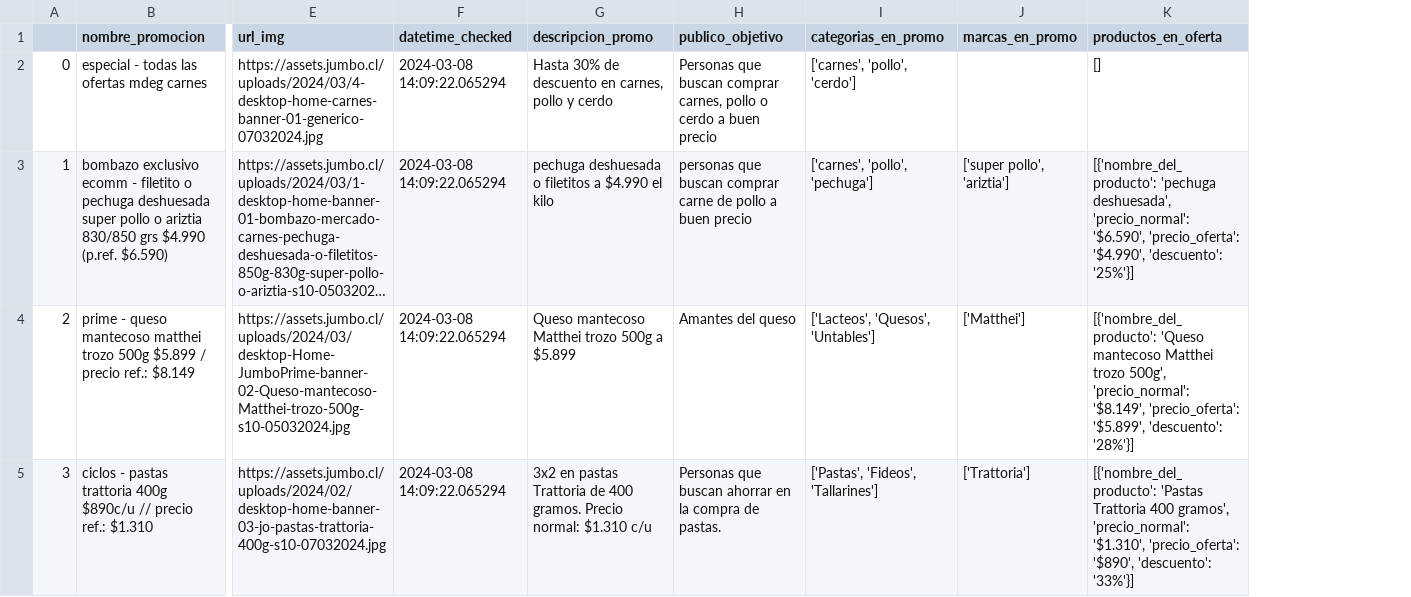
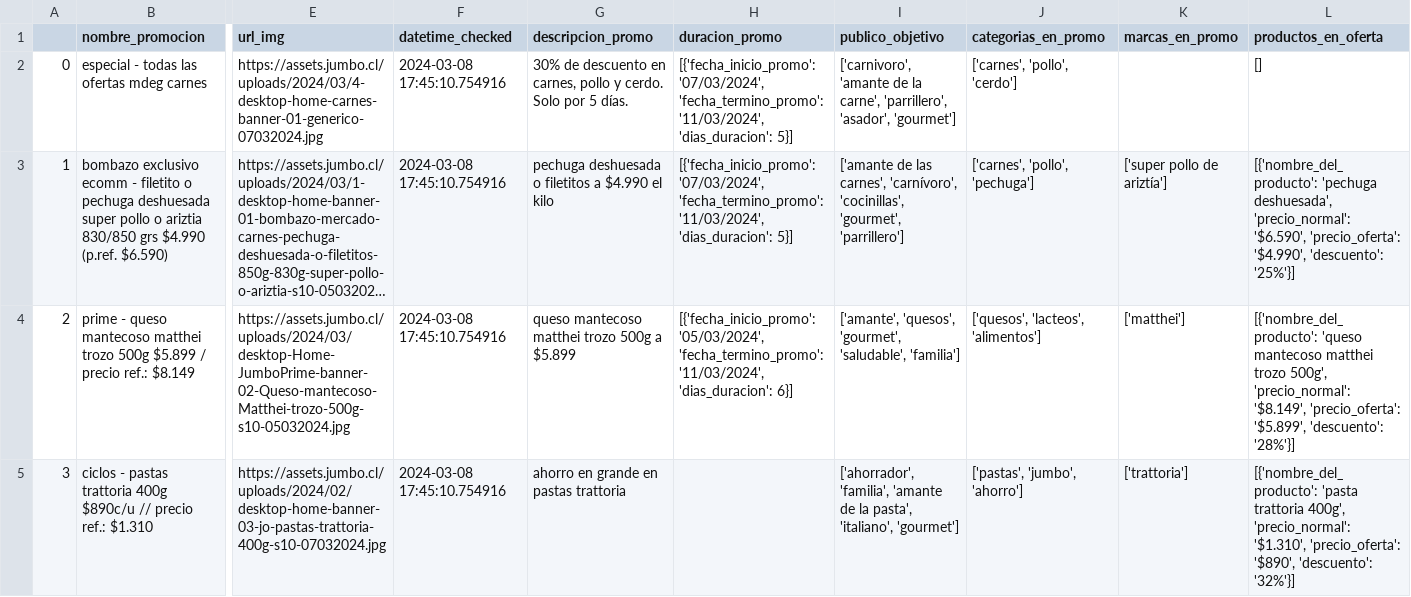
Before and after one commit to cverbah/App_streamlit_llms_ai_gen, a CSV file: data_retails/promos_home_analysis/df_promos_retail_analysis_jumbo.csv, drawn as a sheet; only a part is shown, gaps mark what is left out; long unchanged cells end in …; addresses are those after the commit; the diff covers the shown part only; the diff names each change by its address in the sheet, - before the commit and + after, or states it on an @@ line.

```diff
--- a/data_retails/promos_home_analysis/df_promos_retail_analysis_jumbo.csv
+++ b/data_retails/promos_home_analysis/df_promos_retail_analysis_jumbo.csv
+column H (duracion_promo), rows 2-4: [{'fecha_inicio_promo': '07/03/2024', 'fecha_termino_promo': '11/03/2024', 'dias_duracion': 5}] | [{'fecha_inicio_promo': '07/03/2024', 'fecha_termino_promo': '11/03/2024', 'dias_duracion': 5}] | [{'fecha_inicio_promo': '05/03/2024', 'fecha_termino_promo': '11/03/2024', 'dias_duracion': 6}]
-F2:F5 (datetime_checked): 2024-03-08 14:09:22.065294
+F2:F5 (datetime_checked): 2024-03-08 17:45:10.754916
-G2 (descripcion_promo): Hasta 30% de descuento en carnes, pollo y cerdo
+G2 (descripcion_promo): 30% de descuento en carnes, pollo y cerdo. Solo por 5 días.
-I2 (publico_objetivo): Personas que buscan comprar carnes, pollo o cerdo a buen precio
+I2 (publico_objetivo): ['carnivoro', 'amante de la carne', 'parrillero', 'asador', 'gourmet']
-I3 (publico_objetivo): personas que buscan comprar carne de pollo a buen precio
+I3 (publico_objetivo): ['amante de las carnes', 'carnívoro', 'cocinillas', 'gourmet', 'parrillero']
-K3 (marcas_en_promo): ['super pollo', 'ariztia']
+K3 (marcas_en_promo): ['super pollo de ariztía']
-G4 (descripcion_promo): Queso mantecoso Matthei trozo 500g a $5.899
+G4 (descripcion_promo): queso mantecoso matthei trozo 500g a $5.899
-I4 (publico_objetivo): Amantes del queso
+I4 (publico_objetivo): ['amante', 'quesos', 'gourmet', 'saludable', 'familia']
-J4 (categorias_en_promo): ['Lacteos', 'Quesos', 'Untables']
+J4 (categorias_en_promo): ['quesos', 'lacteos', 'alimentos']
-K4 (marcas_en_promo): ['Matthei']
+K4 (marcas_en_promo): ['matthei']
-L4 (productos_en_oferta): [{'nombre_del_producto': 'Queso mantecoso Matthei trozo 500g',…
+L4 (productos_en_oferta): [{'nombre_del_producto': 'queso mantecoso matthei trozo 500g',…
-G5 (descripcion_promo): 3x2 en pastas Trattoria de 400 gramos. Precio normal: $1.310 c/u
+G5 (descripcion_promo): ahorro en grande en pastas trattoria
-I5 (publico_objetivo): Personas que buscan ahorrar en la compra de pastas.
+I5 (publico_objetivo): ['ahorrador', 'familia', 'amante de la pasta', 'italiano', 'gourmet']
-J5 (categorias_en_promo): ['Pastas', 'Fideos', 'Tallarines']
+J5 (categorias_en_promo): ['pastas', 'jumbo', 'ahorro']
-K5 (marcas_en_promo): ['Trattoria']
+K5 (marcas_en_promo): ['trattoria']
-L5 (productos_en_oferta): [{'nombre_del_producto': 'Pastas Trattoria 400 gramos', 'precio_normal': '$1.310', 'precio_oferta': '$890', 'descuento': '33%'}]
+L5 (productos_en_oferta): [{'nombre_del_producto': 'pasta trattoria 400g', 'precio_normal': '$1.310', 'precio_oferta': '$890', 'descuento': '32%'}]
```
Also changed, not shown: 133 edited cells elsewhere in this file, data_retails/promos_home/df_promos_retail_jumbo.csv, data_retails/promos_home_analysis/df_promos_retail_analysis_falabella.csv, 4 other files.
